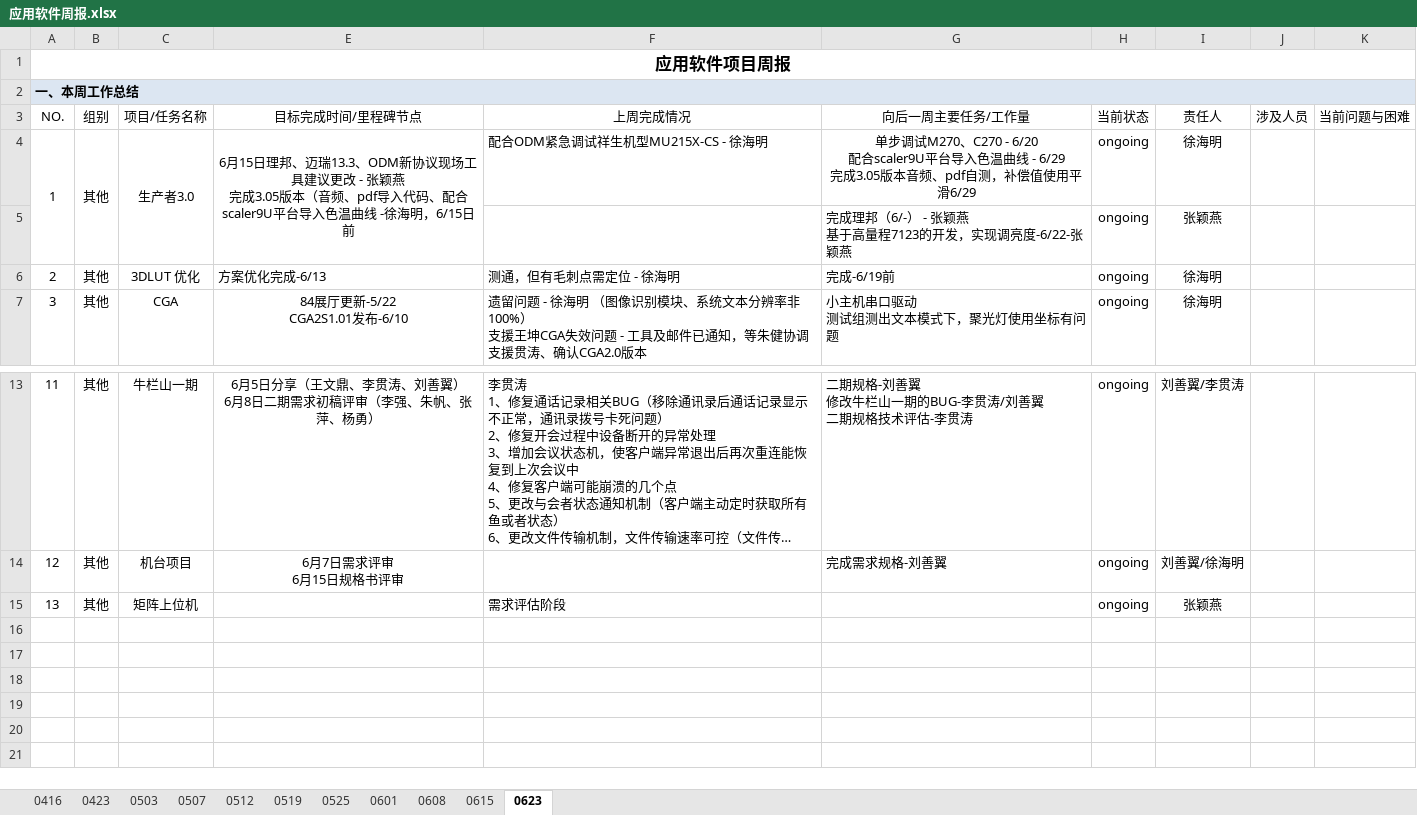
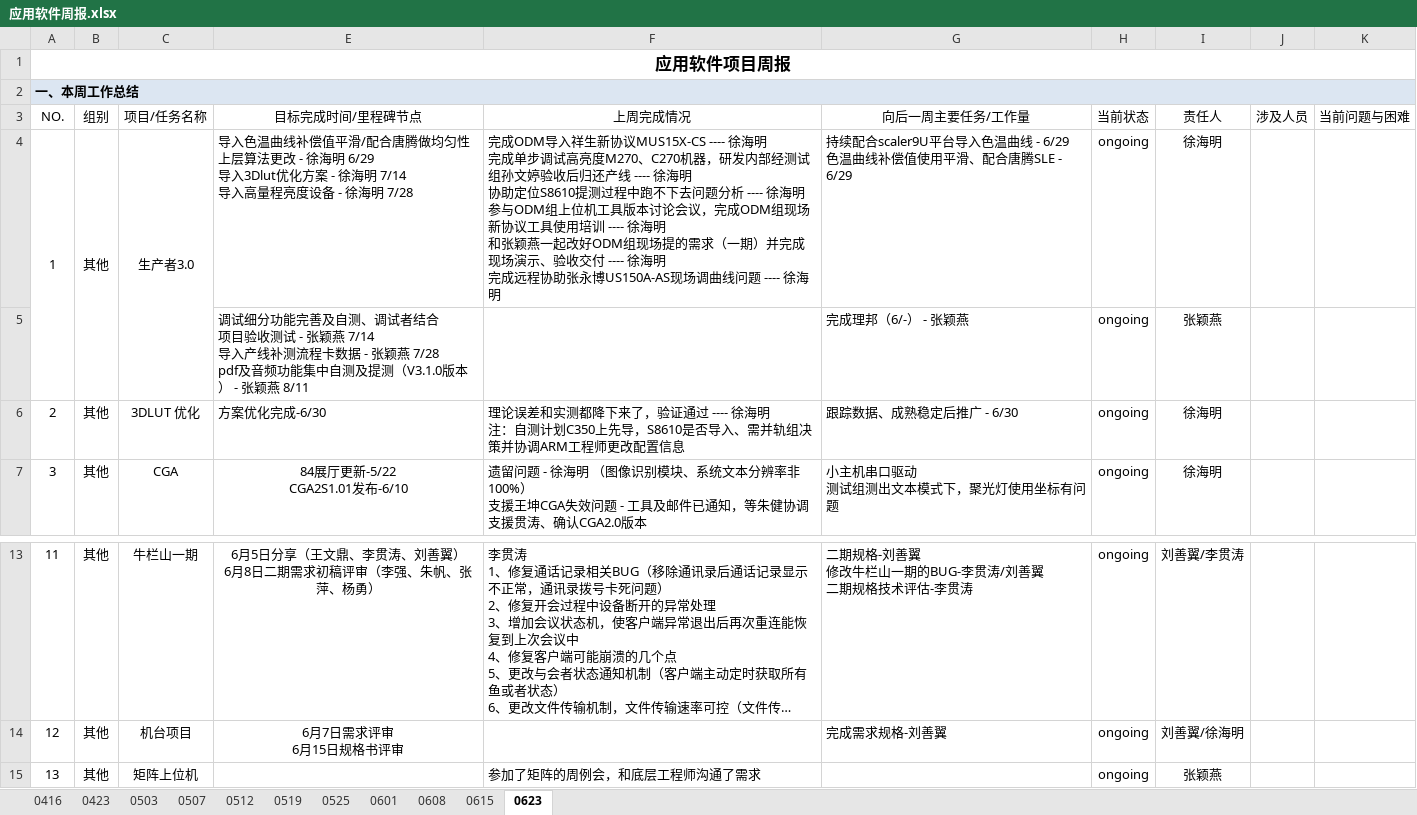
Before and after one commit to JUSHA1996/Logs, an Excel workbook: 应用软件周报.xlsx, sheet 0623, drawn as a sheet; only a part is shown, gaps mark what is left out; long unchanged cells end in …; values as stored, in another font and other column widths than the file's, no borders; conditional formats not drawn; ↵ is a line break in a cell; the diff names each change by its address in the sheet, - before the commit and + after, or states it on an @@ line.

Commit message:
王文鼎

```diff
--- a/应用软件周报.xlsx (sheet 0623)
+++ b/应用软件周报.xlsx (sheet 0623)
-E4 (目标完成时间/里程碑节点): 6月15日理邦、迈瑞13.3、ODM新协议现场工具建议更改 - 张颖燕 ↵ 完成3.05版本（音频、pdf导入代码、配合scaler9U平台导入色温曲线 -徐海明，6/15日前
+E4 (目标完成时间/里程碑节点): 导入色温曲线补偿值平滑/配合唐腾做均匀性上层算法更改 - 徐海明 6/29 ↵ 导入3Dlut优化方案 - 徐海明 7/14 ↵ 导入高量程亮度设备 - 徐海明 7/28
-E4 alignment: center
+E4 alignment: left
-E4:E5 merged
-F4 (上周完成情况): 配合ODM紧急调试祥生机型MU215X-CS - 徐海明
+F4 (上周完成情况): 完成ODM导入祥生新协议MUS15X-CS ---- 徐海明 ↵ 完成单步调试高亮度M270、C270机器，研发内部经测试组孙文婷验收后归还产线 ---- 徐海明 ↵ 协助定位S8610提测过程中跑不下去问题分析 ---- 徐海明 ↵ 参与ODM组上位机工具版本讨论会议，完成ODM组现场新协议工具使用培训 ---- 徐海明 ↵ 和张颖燕一起改好ODM组现场提的需求（一期）并完成现场演示、验收交付 ---- 徐海明 ↵ 完成远程协助张永博US150A-AS现场调曲线问题 ---- 徐海明
-G4 (向后一周主要任务/工作量): 单步调试M270、C270 - 6/20 ↵ 配合scaler9U平台导入色温曲线 - 6/29 ↵ 完成3.05版本音频、pdf自测，补偿值使用平滑6/29
+G4 (向后一周主要任务/工作量): 持续配合scaler9U平台导入色温曲线 - 6/29 ↵ 色温曲线补偿值使用平滑、配合唐腾SLE - 6/29
-G4 alignment: center
+G4 alignment: left
-E5 (目标完成时间/里程碑节点): (empty)
+E5 (目标完成时间/里程碑节点): 调试细分功能完善及自测、调试者结合 ↵ 项目验收测试 - 张颖燕 7/14 ↵ 导入产线补测流程卡数据 - 张颖燕 7/28 ↵ pdf及音频功能集中自测及提测（V3.1.0版本） - 张颖燕 8/11
-G5 (向后一周主要任务/工作量): 完成理邦（6/-） - 张颖燕 ↵ 基于高量程7123的开发，实现调亮度-6/22-张颖燕
+G5 (向后一周主要任务/工作量): 完成理邦（6/-） - 张颖燕
-E6 (目标完成时间/里程碑节点): 方案优化完成-6/13
+E6 (目标完成时间/里程碑节点): 方案优化完成-6/30
-F6 (上周完成情况): 测通，但有毛刺点需定位 - 徐海明
+F6 (上周完成情况): 理论误差和实测都降下来了，验证通过 ---- 徐海明 ↵ 注：自测计划C350上先导，S8610是否导入、需并轨组决策并协调ARM工程师更改配置信息
-G6 (向后一周主要任务/工作量): 完成-6/19前
+G6 (向后一周主要任务/工作量): 跟踪数据、成熟稳定后推广 - 6/30
-F15 (上周完成情况): 需求评估阶段
+F15 (上周完成情况): 参加了矩阵的周例会，和底层工程师沟通了需求
```
